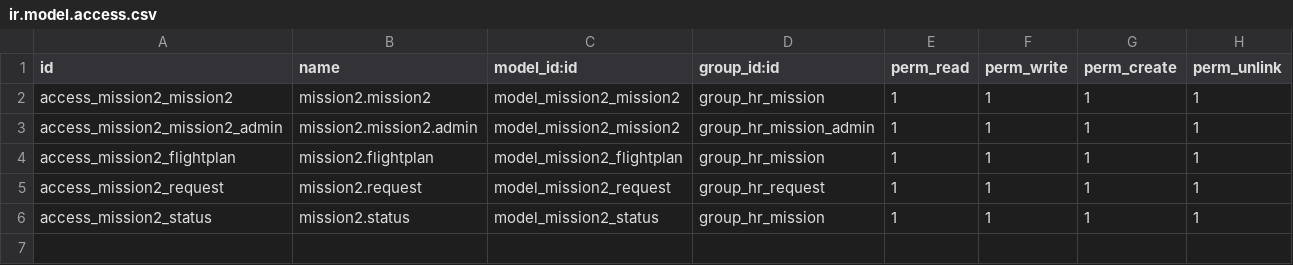
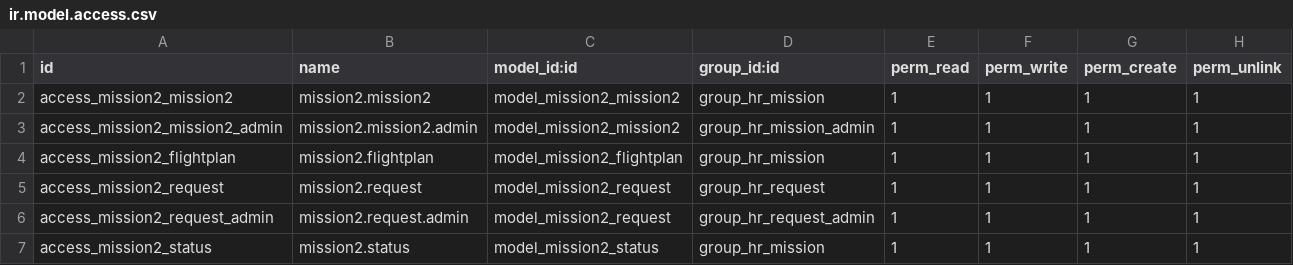
Before and after one commit to davidbethke/odoo, a CSV file: addons/mission2/security/ir.model.access.csv, drawn as a sheet.

```diff
--- a/addons/mission2/security/ir.model.access.csv
+++ b/addons/mission2/security/ir.model.access.csv
@@ -5,2 +5,3 @@ access_mission2_flightplan,mission2.flightplan,model_mission2_flightplan,group_h
 access_mission2_request,mission2.request,model_mission2_request,group_hr_request,1,1,1,1
+access_mission2_request_admin,mission2.request.admin,model_mission2_request,group_hr_request_admin,1,1,1,1
 access_mission2_status,mission2.status,model_mission2_status,group_hr_mission,1,1,1,1
```
Also changed, not shown: 2 other files.
